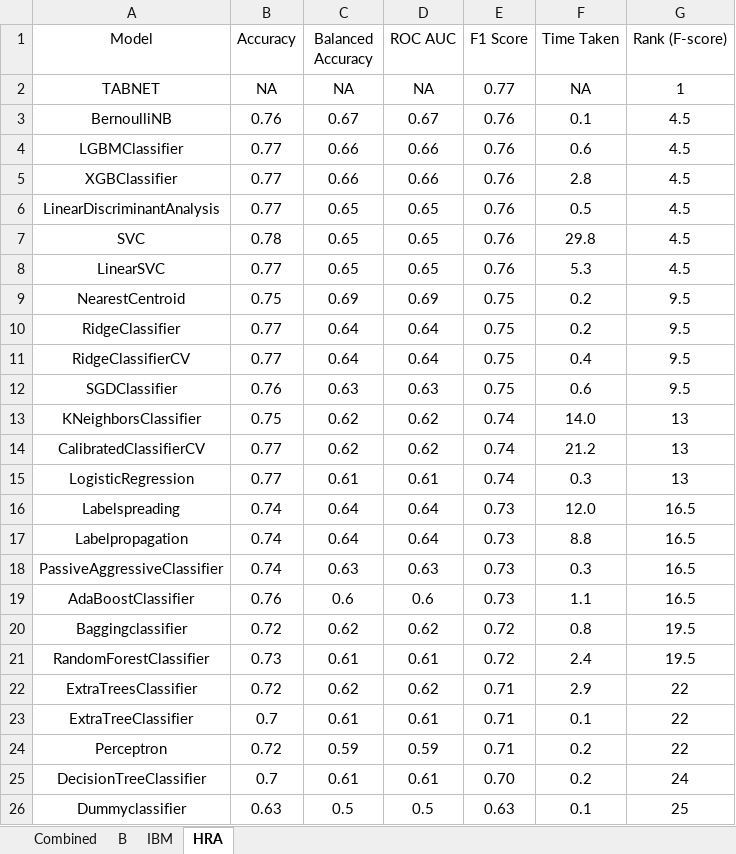
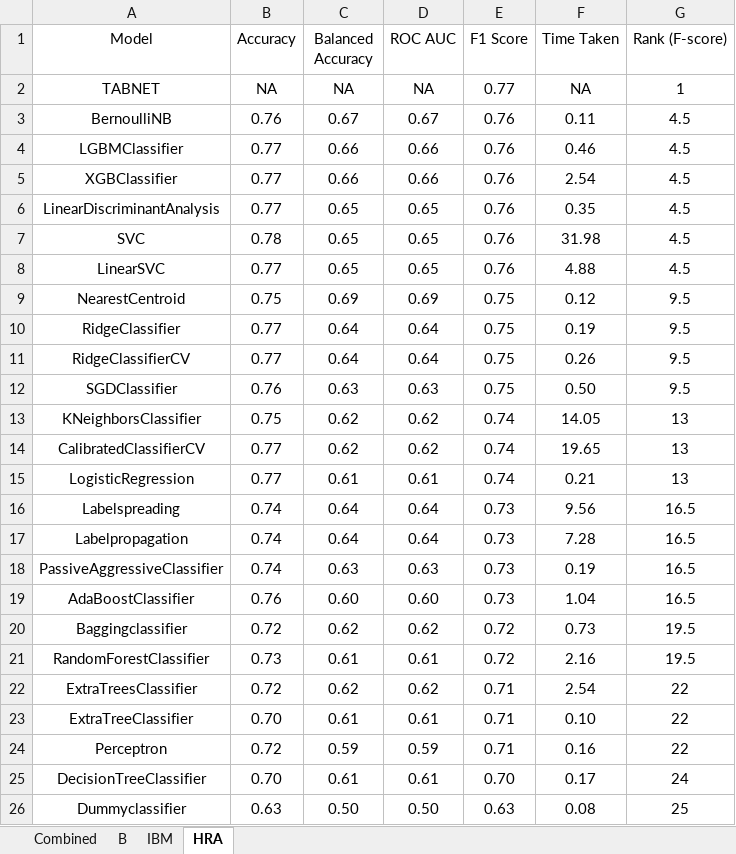
Before and after one commit to balazsgonczy/tiu_dss_msc_thesis, an Excel workbook: eda_results_table_16052022.xlsx, sheet HRA, drawn as a sheet; only a part is shown; values as stored, in another font and other column widths than the file's, no borders; the diff covers the shown part only; the diff names each change by its address in the sheet, - before the commit and + after, or states it on an @@ line.

```diff
--- a/eda_results_table_16052022.xlsx (sheet HRA)
+++ b/eda_results_table_16052022.xlsx (sheet HRA)
-F3 (Time Taken): 0.1
+F3 (Time Taken): 0.11
-F4 (Time Taken): 0.6
+F4 (Time Taken): 0.46
-F5 (Time Taken): 2.8
+F5 (Time Taken): 2.54
-F6 (Time Taken): 0.5
+F6 (Time Taken): 0.35
-F7 (Time Taken): 29.8
+F7 (Time Taken): 31.98
-F8 (Time Taken): 5.3
+F8 (Time Taken): 4.88
-F9 (Time Taken): 0.2
+F9 (Time Taken): 0.12
-F10 (Time Taken): 0.2
+F10 (Time Taken): 0.19
-F11 (Time Taken): 0.4
+F11 (Time Taken): 0.26
-F12 (Time Taken): 0.6
+F12 (Time Taken): 0.50
-F13 (Time Taken): 14.0
+F13 (Time Taken): 14.05
-F14 (Time Taken): 21.2
+F14 (Time Taken): 19.65
-F15 (Time Taken): 0.3
+F15 (Time Taken): 0.21
-F16 (Time Taken): 12.0
+F16 (Time Taken): 9.56
-F17 (Time Taken): 8.8
+F17 (Time Taken): 7.28
-F18 (Time Taken): 0.3
+F18 (Time Taken): 0.19
-C19 (Balanced Accuracy): 0.6
+C19 (Balanced Accuracy): 0.60
-D19 (ROC AUC): 0.6
+D19 (ROC AUC): 0.60
-F19 (Time Taken): 1.1
+F19 (Time Taken): 1.04
-F20 (Time Taken): 0.8
+F20 (Time Taken): 0.73
-F21 (Time Taken): 2.4
+F21 (Time Taken): 2.16
-F22 (Time Taken): 2.9
+F22 (Time Taken): 2.54
-B23 (Accuracy): 0.7
+B23 (Accuracy): 0.70
-F23 (Time Taken): 0.1
+F23 (Time Taken): 0.10
-F24 (Time Taken): 0.2
+F24 (Time Taken): 0.16
-B25 (Accuracy): 0.7
+B25 (Accuracy): 0.70
-F25 (Time Taken): 0.2
+F25 (Time Taken): 0.17
-C26 (Balanced Accuracy): 0.5
+C26 (Balanced Accuracy): 0.50
-D26 (ROC AUC): 0.5
+D26 (ROC AUC): 0.50
-F26 (Time Taken): 0.1
+F26 (Time Taken): 0.08
```
Also changed, not shown: 6 edited cells elsewhere in this sheet, sheet B, sheet IBM, formulas that keep their value, charts or pictures.
